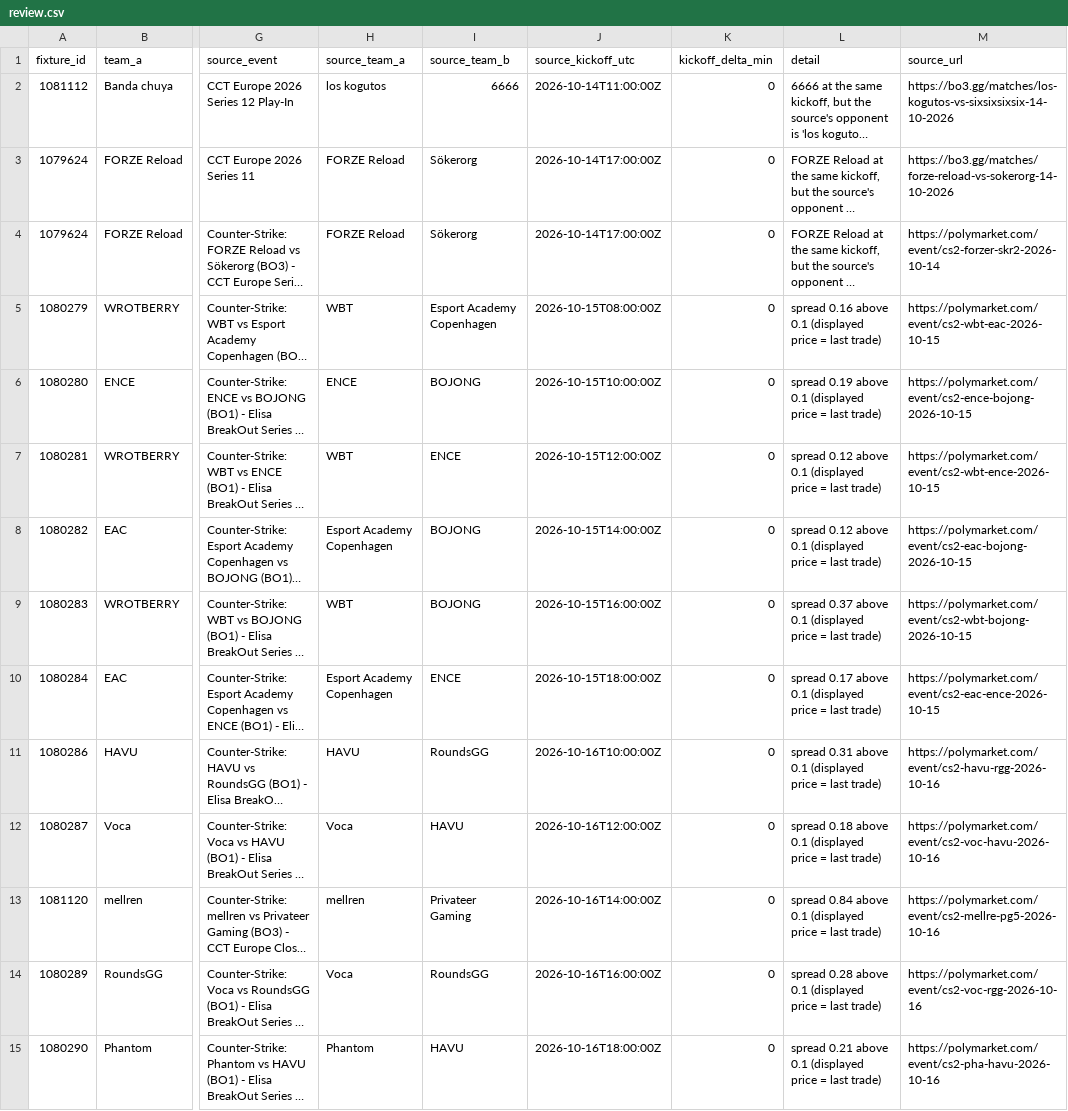
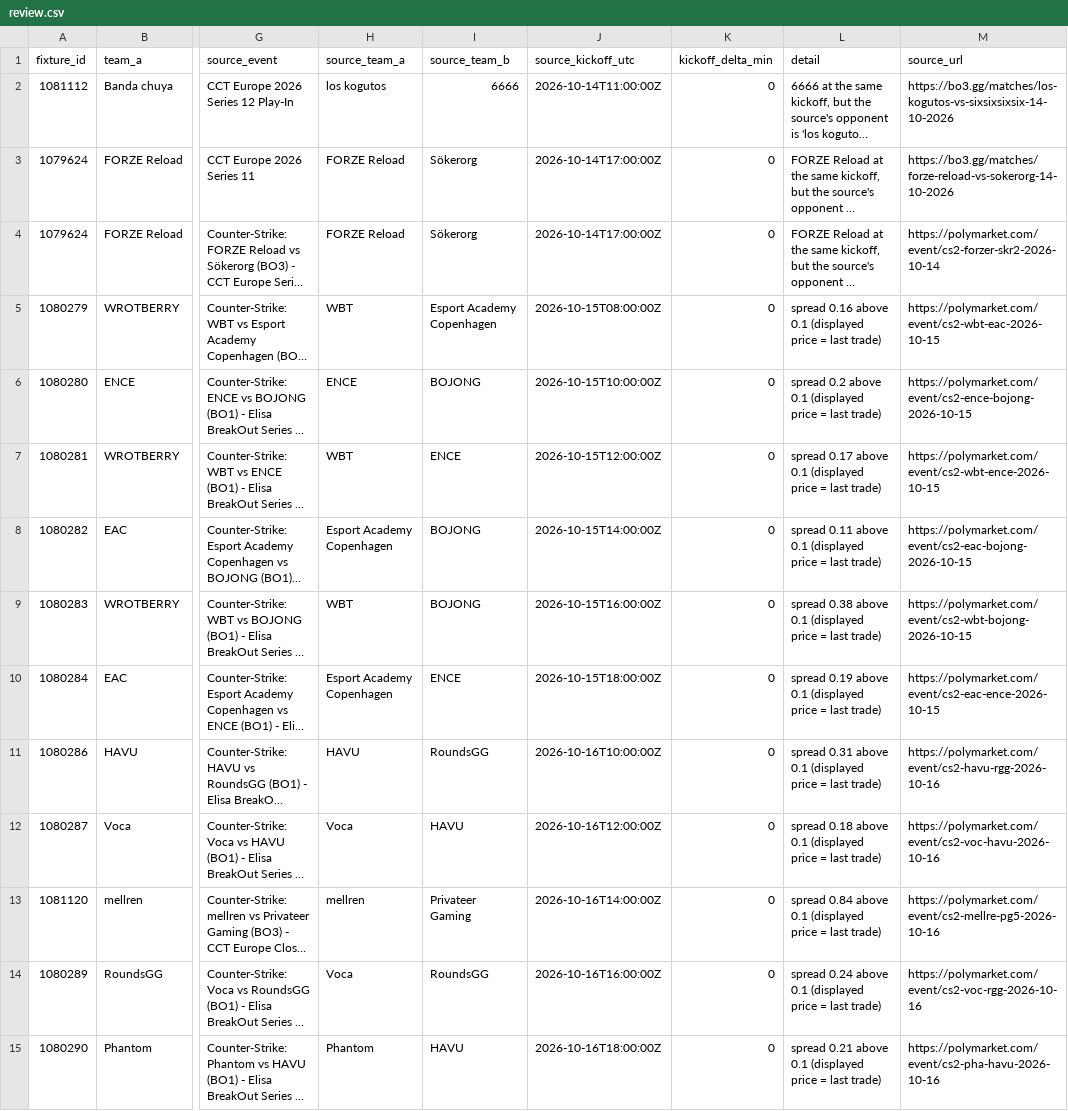
Before and after one commit to buffedlizard55-lab/MaltaProj1, a CSV file: feeds/data/review.csv, drawn as a sheet; only a part is shown, gaps mark what is left out; long unchanged cells end in …; the diff names each change by its address in the sheet, - before the commit and + after, or states it on an @@ line.

```diff
--- a/feeds/data/review.csv
+++ b/feeds/data/review.csv
-L6 (detail): spread 0.19 above 0.1…
+L6 (detail): spread 0.2 above 0.1…
-L7 (detail): spread 0.12 above 0.1…
+L7 (detail): spread 0.17 above 0.1…
-L8 (detail): spread 0.12 above 0.1…
+L8 (detail): spread 0.11 above 0.1…
-L9 (detail): spread 0.37 above 0.1…
+L9 (detail): spread 0.38 above 0.1…
-L10 (detail): spread 0.17 above 0.1…
+L10 (detail): spread 0.19 above 0.1…
-L14 (detail): spread 0.28 above 0.1…
+L14 (detail): spread 0.24 above 0.1…
```
Also changed, not shown: feeds/data/fixtures.csv, feeds/data/flags.csv, 10 other files.
